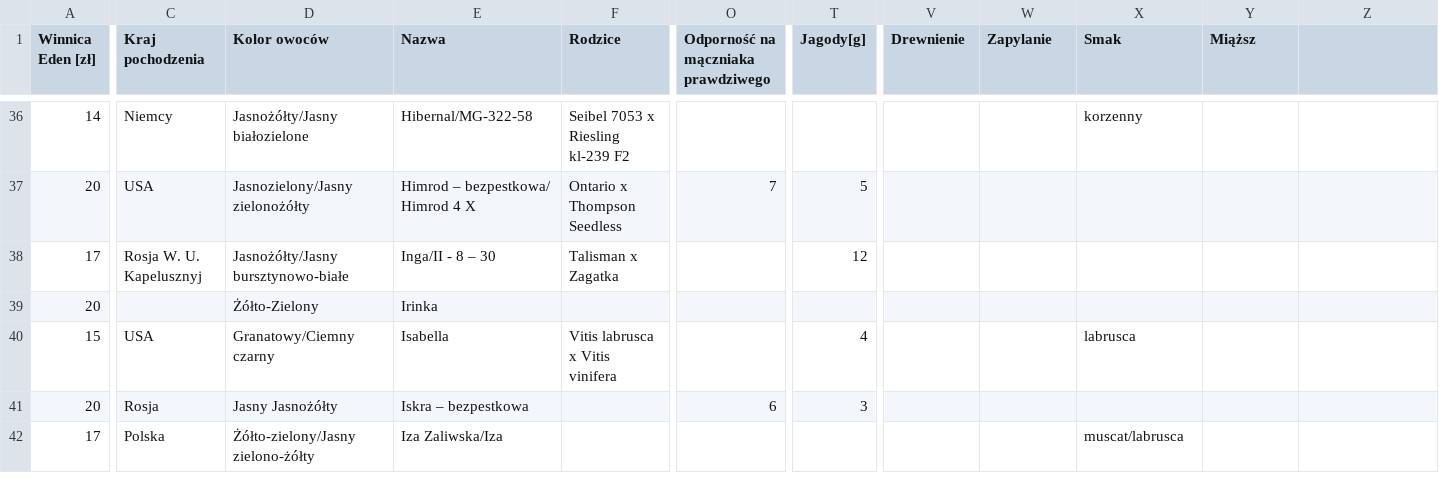
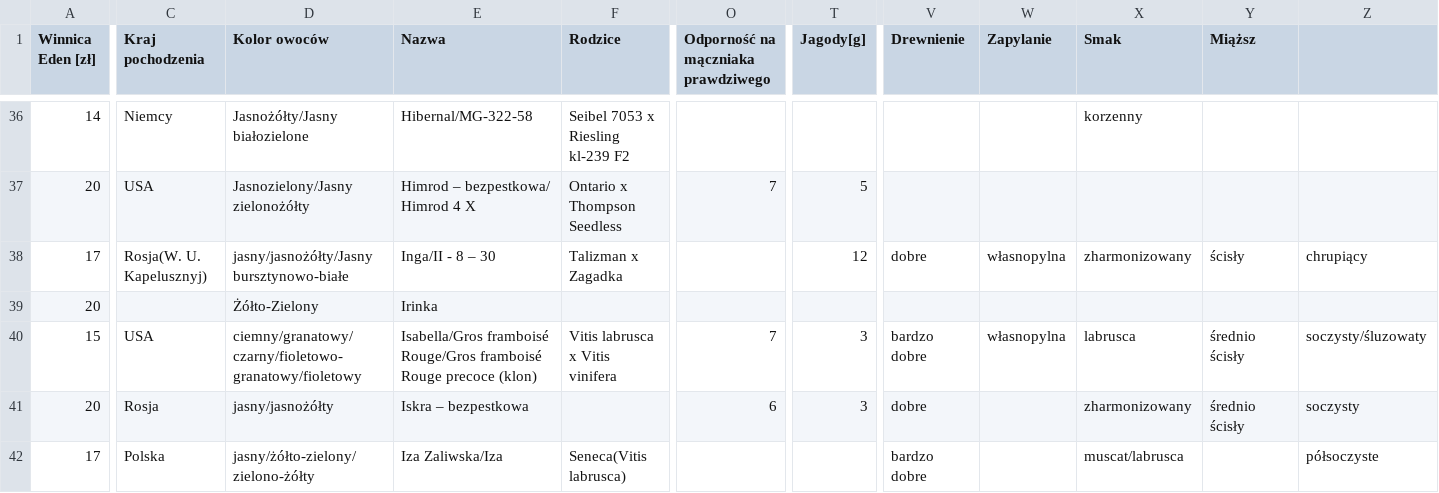
Before and after one commit to wojtekl/dionysus, a CSV file: dionysus.csv, drawn as a sheet; only a part is shown, gaps mark what is left out; the diff covers the shown part only; the diff names each change by its address in the sheet, - before the commit and + after, or states it on an @@ line.

Commit message:
Update dionysus.csv

```diff
--- a/dionysus.csv
+++ b/dionysus.csv
-C38 (Kraj pochodzenia): Rosja W. U. Kapelusznyj
+C38 (Kraj pochodzenia): Rosja(W. U. Kapelusznyj)
-D38 (Kolor owoców): Jasnożółty/Jasny bursztynowo-białe
+D38 (Kolor owoców): jasny/jasnożółty/Jasny bursztynowo-białe
-F38 (Rodzice): Talisman x Zagatka
+F38 (Rodzice): Talizman x Zagadka
-V38 (Drewnienie): (empty)
+V38 (Drewnienie): dobre
-W38 (Zapylanie): (empty)
+W38 (Zapylanie): własnopylna
-X38 (Smak): (empty)
+X38 (Smak): zharmonizowany
-Y38 (Miąższ): (empty)
+Y38 (Miąższ): ścisły
-Z38: (empty)
+Z38: chrupiący
-D40 (Kolor owoców): Granatowy/Ciemny czarny
+D40 (Kolor owoców): ciemny/granatowy/czarny/fioletowo-granatowy/fioletowy
-E40 (Nazwa): Isabella
+E40 (Nazwa): Isabella/Gros framboisé Rouge/Gros framboisé Rouge precoce (klon)
-O40: (empty)
+O40: 7
-T40 (Jagody[g]): 4
+T40 (Jagody[g]): 3
-V40 (Drewnienie): (empty)
+V40 (Drewnienie): bardzo dobre
-W40 (Zapylanie): (empty)
+W40 (Zapylanie): własnopylna
-Y40:Y41 (Miąższ): (empty)
+Y40:Y41 (Miąższ): średnio ścisły
-Z40: (empty)
+Z40: soczysty/śluzowaty
-D41 (Kolor owoców): Jasny Jasnożółty
+D41 (Kolor owoców): jasny/jasnożółty
-V41 (Drewnienie): (empty)
+V41 (Drewnienie): dobre
-X41 (Smak): (empty)
+X41 (Smak): zharmonizowany
-Z41: (empty)
+Z41: soczysty
-D42 (Kolor owoców): Żółto-zielony/Jasny zielono-żółty
+D42 (Kolor owoców): jasny/żółto-zielony/zielono-żółty
-F42 (Rodzice): (empty)
+F42 (Rodzice): Seneca(Vitis labrusca)
-V42 (Drewnienie): (empty)
+V42 (Drewnienie): bardzo dobre
-Z42: (empty)
+Z42: półsoczyste
```
Also changed, not shown: 28 edited cells elsewhere in this file.
